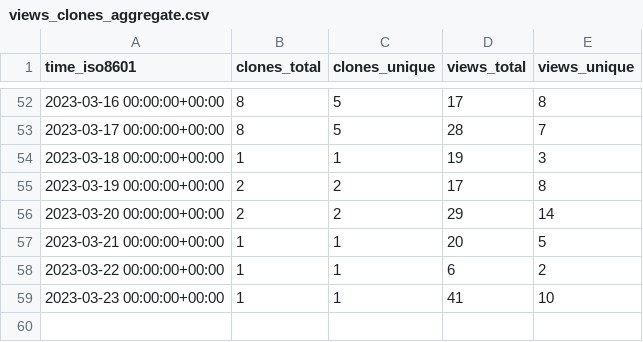
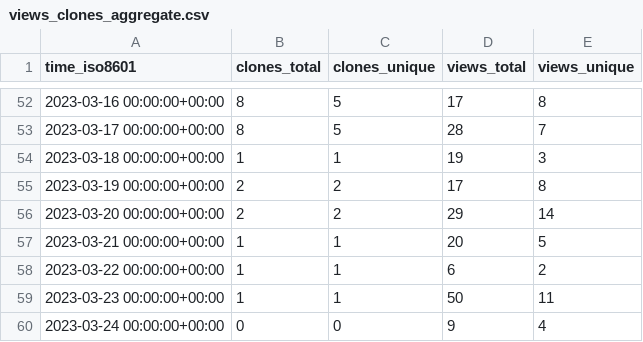
Before and after one commit to weanalyze/workcell-stats, a CSV file: weanalyze/workcell/ghrs-data/views_clones_aggregate.csv, drawn as a sheet; only a part is shown, gaps mark what is left out.

```diff
--- a/weanalyze/workcell/ghrs-data/views_clones_aggregate.csv
+++ b/weanalyze/workcell/ghrs-data/views_clones_aggregate.csv
@@ -58,2 +58,3 @@ time_iso8601,clones_total,clones_unique,views_total,views_unique
 2023-03-22 00:00:00+00:00,1,1,6,2
-2023-03-23 00:00:00+00:00,1,1,41,10
+2023-03-23 00:00:00+00:00,1,1,50,11
+2023-03-24 00:00:00+00:00,0,0,9,4
```
Also changed, not shown: 1 other file.
